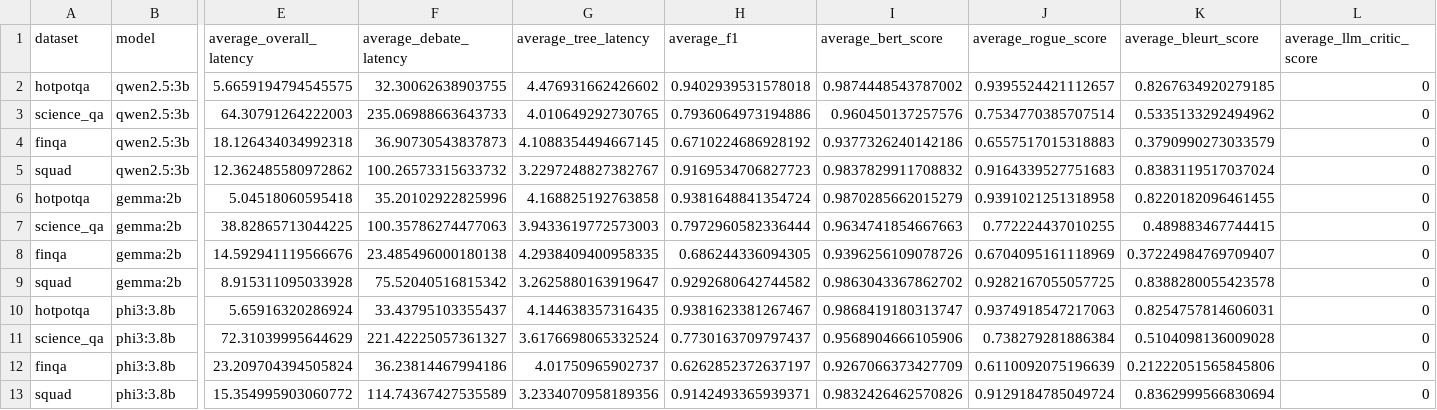
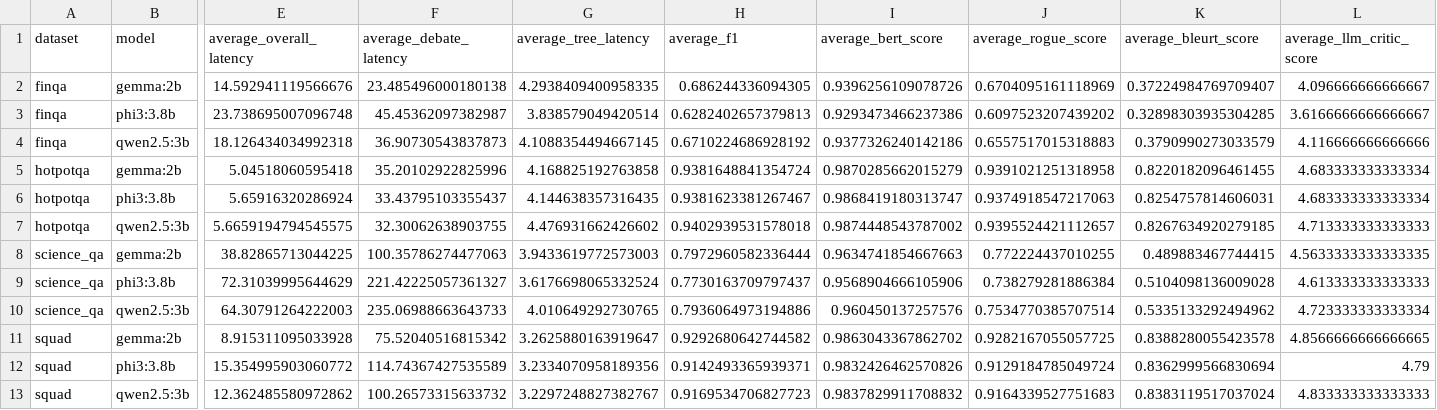
Before and after one commit to suvanpaturi/dedee, a CSV file: experiment/evaluation/all_cases.csv, drawn as a sheet; only a part is shown, gaps mark what is left out; removed rows and columns are numbered as before the commit, all else as after; rows hold the shown columns only; the diff names each change by its address in the sheet, - before the commit and + after, or states it on an @@ line.

```diff
--- a/experiment/evaluation/all_cases.csv
+++ b/experiment/evaluation/all_cases.csv
-row 2: hotpotqa | qwen2.5:3b | 5.6659194794545575 | 32.30062638903755 | 4.476931662426602 | 0.9402939531578018 | 0.9874448543787002 | 0.9395524421112657 | 0.8267634920279185 | 0
-row 3: science_qa | qwen2.5:3b | 64.30791264222003 | 235.06988663643733 | 4.010649292730765 | 0.7936064973194886 | 0.960450137257576 | 0.7534770385707514 | 0.5335133292494962 | 0
+row 2: finqa | gemma:2b | 14.592941119566676 | 23.485496000180138 | 4.2938409400958335 | 0.686244336094305 | 0.9396256109078726 | 0.6704095161118969 | 0.37224984769709407 | 4.096666666666667
+row 3: finqa | phi3:3.8b | 23.738695007096748 | 45.45362097382987 | 3.838579049420514 | 0.6282402657379813 | 0.9293473466237386 | 0.6097523207439202 | 0.32898303935304285 | 3.6166666666666667
-L4 (average_llm_critic_score): 0
+L4 (average_llm_critic_score): 4.116666666666666
-row 5: squad | qwen2.5:3b | 12.362485580972862 | 100.26573315633732 | 3.2297248827382767 | 0.9169534706827723 | 0.9837829911708832 | 0.9164339527751683 | 0.8383119517037024 | 0
-L5 (average_llm_critic_score): 0
+L5 (average_llm_critic_score): 4.683333333333334
-row 7: science_qa | gemma:2b | 38.82865713044225 | 100.35786274477063 | 3.9433619772573003 | 0.7972960582336444 | 0.9634741854667663 | 0.772224437010255 | 0.489883467744415 | 0
-row 8: finqa | gemma:2b | 14.592941119566676 | 23.485496000180138 | 4.2938409400958335 | 0.686244336094305 | 0.9396256109078726 | 0.6704095161118969 | 0.37224984769709407 | 0
-row 9: squad | gemma:2b | 8.915311095033928 | 75.52040516815342 | 3.2625880163919647 | 0.9292680642744582 | 0.9863043367862702 | 0.9282167055057725 | 0.8388280055423578 | 0
-L6 (average_llm_critic_score): 0
+L6 (average_llm_critic_score): 4.683333333333334
+row 7: hotpotqa | qwen2.5:3b | 5.6659194794545575 | 32.30062638903755 | 4.476931662426602 | 0.9402939531578018 | 0.9874448543787002 | 0.9395524421112657 | 0.8267634920279185 | 4.713333333333333
+row 8: science_qa | gemma:2b | 38.82865713044225 | 100.35786274477063 | 3.9433619772573003 | 0.7972960582336444 | 0.9634741854667663 | 0.772224437010255 | 0.489883467744415 | 4.5633333333333335
-L9 (average_llm_critic_score): 0
+L9 (average_llm_critic_score): 4.613333333333333
-row 12: finqa | phi3:3.8b | 23.209704394505824 | 36.23814467994186 | 4.01750965902737 | 0.6262852372637197 | 0.9267066373427709 | 0.6110092075196639 | 0.21222051565845806 | 0
+row 10: science_qa | qwen2.5:3b | 64.30791264222003 | 235.06988663643733 | 4.010649292730765 | 0.7936064973194886 | 0.960450137257576 | 0.7534770385707514 | 0.5335133292494962 | 4.723333333333334
+row 11: squad | gemma:2b | 8.915311095033928 | 75.52040516815342 | 3.2625880163919647 | 0.9292680642744582 | 0.9863043367862702 | 0.9282167055057725 | 0.8388280055423578 | 4.8566666666666665
-L12 (average_llm_critic_score): 0
+L12 (average_llm_critic_score): 4.79
+row 13: squad | qwen2.5:3b | 12.362485580972862 | 100.26573315633732 | 3.2297248827382767 | 0.9169534706827723 | 0.9837829911708832 | 0.9164339527751683 | 0.8383119517037024 | 4.833333333333333
```
Also changed, not shown: experiment/evaluation/debate_cases.csv, 27 other files.
